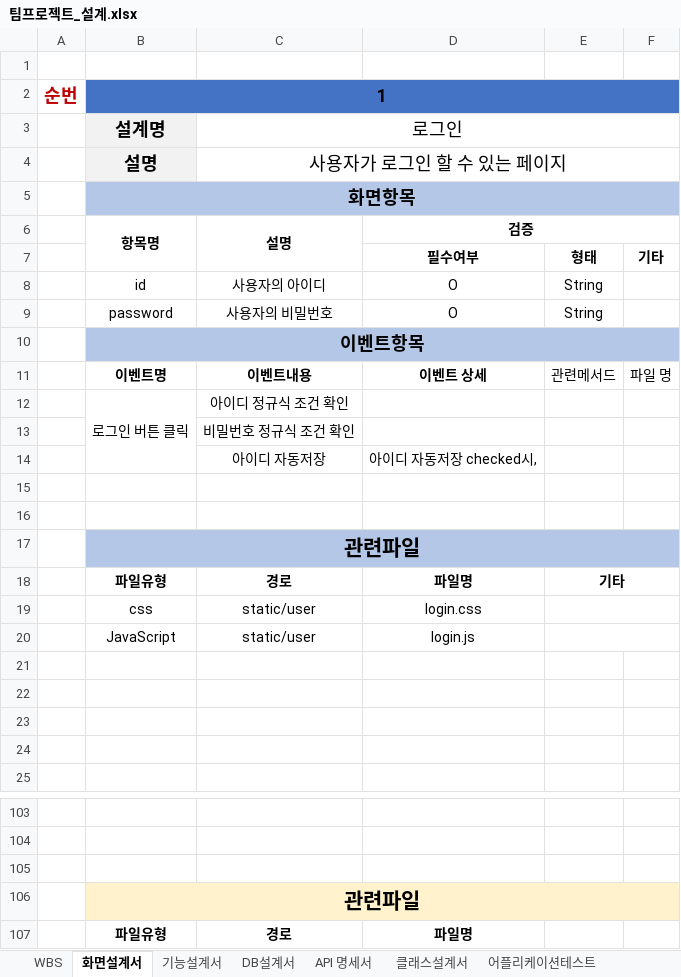
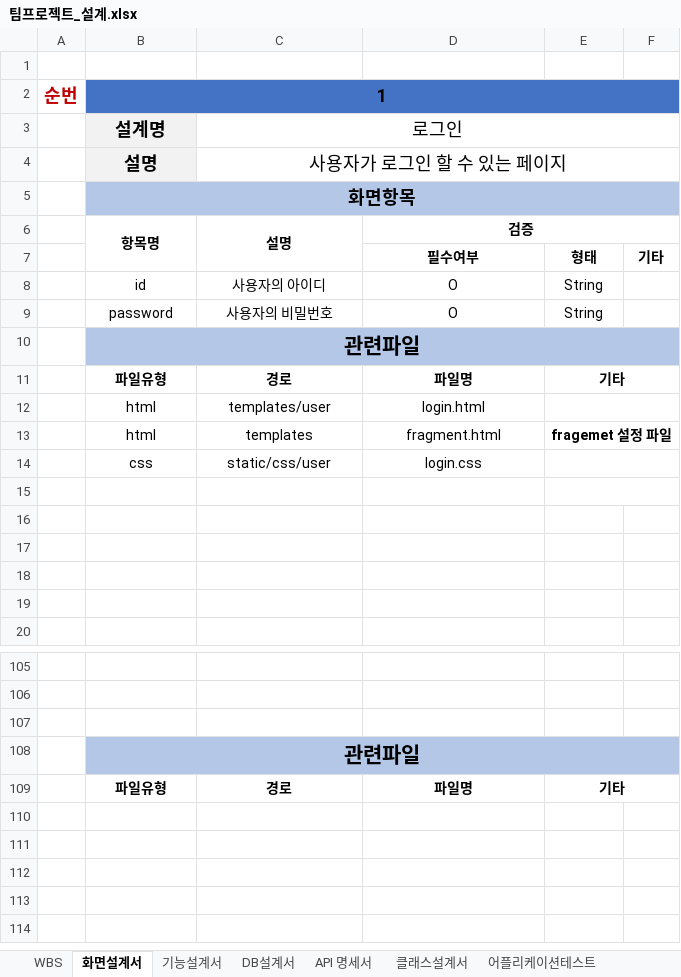
Before and after one commit to 98Woonho/CloseUp, an Excel workbook: architecture/document/팀프로젝트_설계.xlsx, sheet 화면설계서, drawn as a sheet; only a part is shown, gaps mark what is left out; values as stored, in another font and other column widths than the file's, no borders; removed rows and columns are numbered as before the commit, all else as after; the diff covers the shown part only; the diff names each change by its address in the sheet, - before the commit and + after, or states it on an @@ line.

```diff
--- a/architecture/document/팀프로젝트_설계.xlsx (sheet 화면설계서)
+++ b/architecture/document/팀프로젝트_설계.xlsx (sheet 화면설계서)
-row 10:  | 이벤트항목
-row 11:  | 이벤트명 | 이벤트내용 | 이벤트 상세 | 관련메서드 | 파일 명
-row 12:  | 로그인 버튼 클릭 | 아이디 정규식 조건 확인
-row 13:  |  | 비밀번호 정규식 조건 확인
-row 14:  |  | 아이디 자동저장 | 아이디 자동저장 checked시,
-row 15: (empty)
-row 16: (empty)
+row 12:  | html | templates/user | login.html
+row 13:  | html | templates | fragment.html | fragemet 설정 파일
-C14: static/user
+C14: static/css/user
-row 15:  | JavaScript | static/user | login.js
+row 15: (empty)
-B108:F108 fill: #FFF2CC
+B108:F108 fill: #B4C7E7
-row 107:  | 파일유형 | 경로 | 파일명
+row 109:  | 파일유형 | 경로 | 파일명 | 기타
```
Also changed, not shown: 22 added rows, 15 removed rows, 1 moved row, 42 edited cells, cell formats and merged cells elsewhere in this sheet, sheet WBS, 31 other files.
